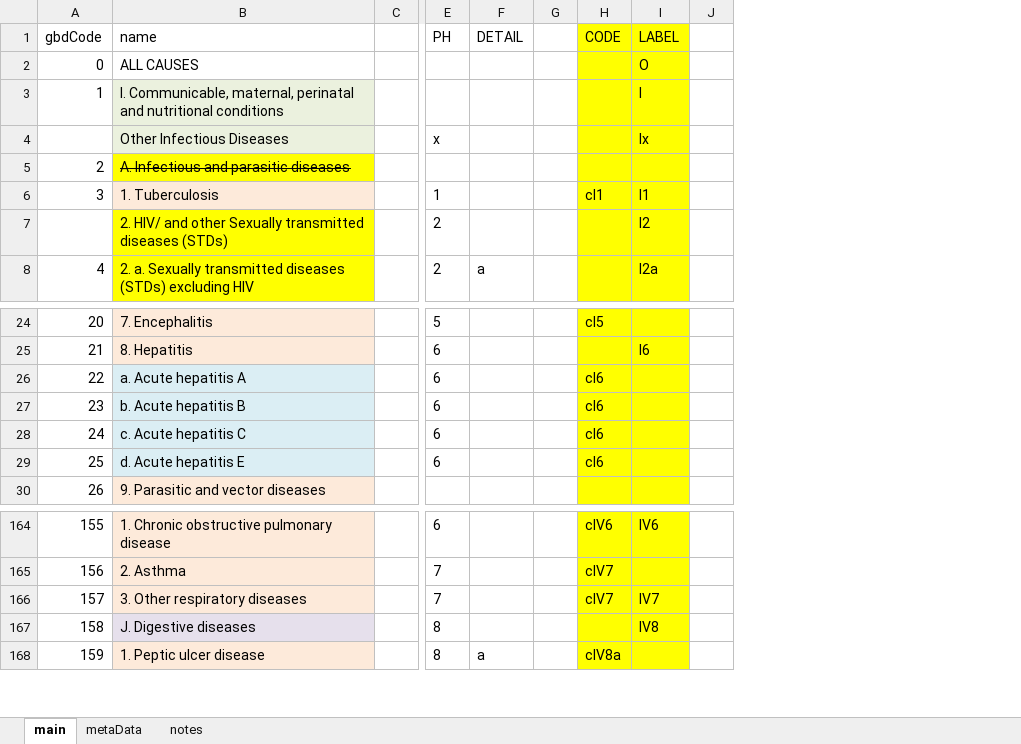
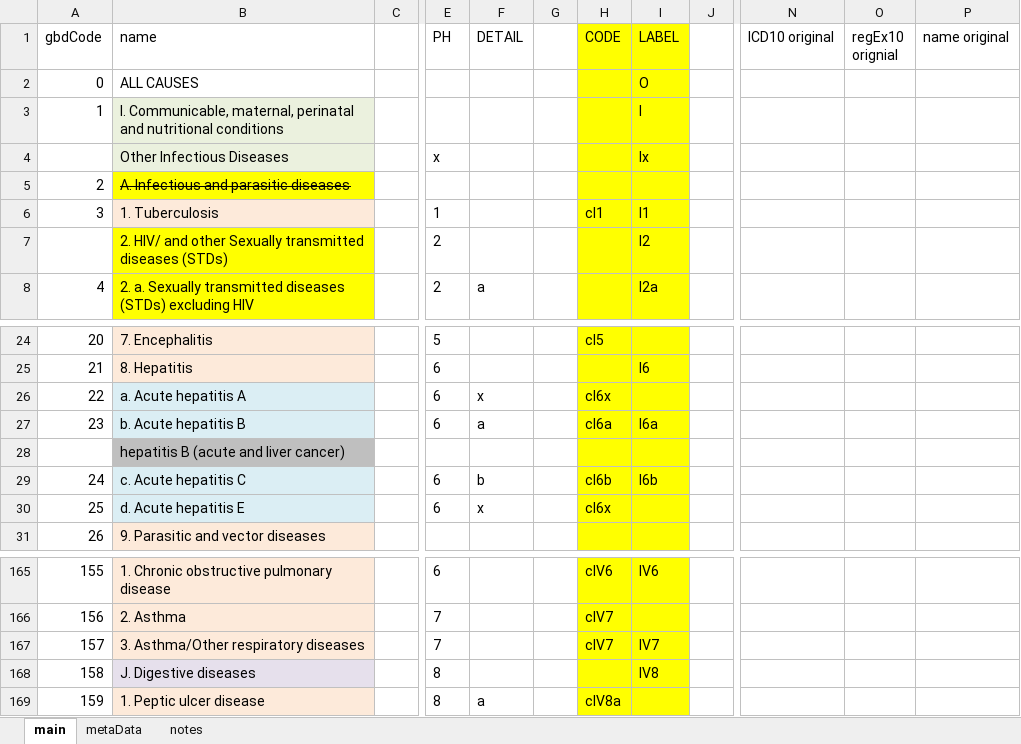
Before and after one commit to mcSamuelDataSci/CACommunityBurden, an Excel workbook: myCBD/myInfo/NEWgbd.ICD.Map.xlsx, sheet main, drawn as a sheet; only a part is shown, gaps mark what is left out; values as stored, in another font and other column widths than the file's, no borders; addresses are those after the commit; rows hold the shown columns only; the diff names each change by its address in the sheet, - before the commit and + after, or states it on an @@ line.

Commit message:
edits to ICD map file

```diff
--- a/myCBD/myInfo/NEWgbd.ICD.Map.xlsx (sheet main)
+++ b/myCBD/myInfo/NEWgbd.ICD.Map.xlsx (sheet main)
+column N (ICD10 original), empty
+column O (regEx10 orignial), empty
+column P (name original), empty
-F26 (DETAIL): (empty)
+F26 (DETAIL): x
-H26 (CODE): cI6
+H26 (CODE): cI6x
-F27 (DETAIL): (empty)
+F27 (DETAIL): a
-H27 (CODE): cI6
+H27 (CODE): cI6a
-I27 (LABEL): (empty)
+I27 (LABEL): I6a
+row 28:  | hepatitis B (acute and liver cancer)
-F29 (DETAIL): (empty)
+F29 (DETAIL): b
-H29 (CODE): cI6
+H29 (CODE): cI6b
-I29 (LABEL): (empty)
+I29 (LABEL): I6b
-F30 (DETAIL): (empty)
+F30 (DETAIL): x
-H30 (CODE): cI6
+H30 (CODE): cI6x
-B167 (name): 3. Other respiratory diseases
+B167 (name): 3. Asthma/Other respiratory diseases
```
Also changed, not shown: formulas that keep their value.
